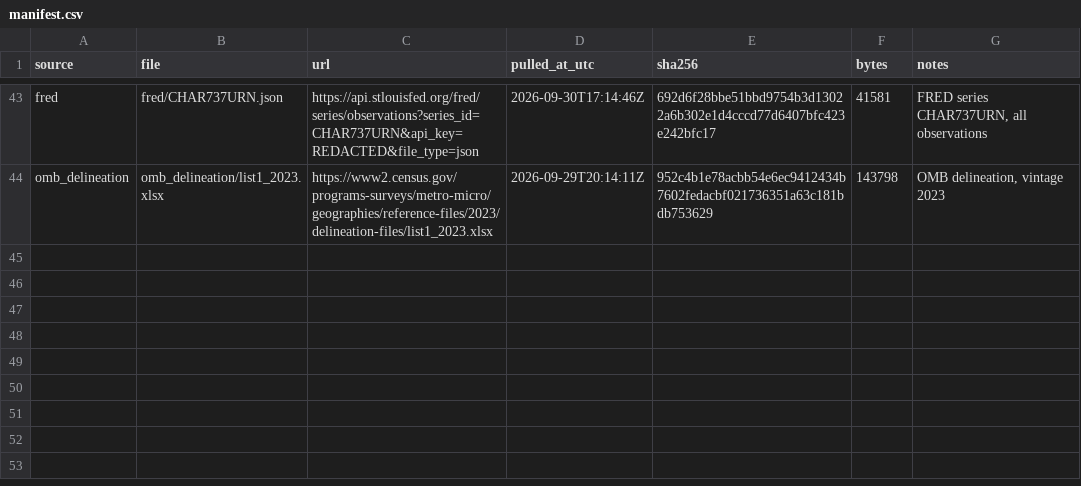
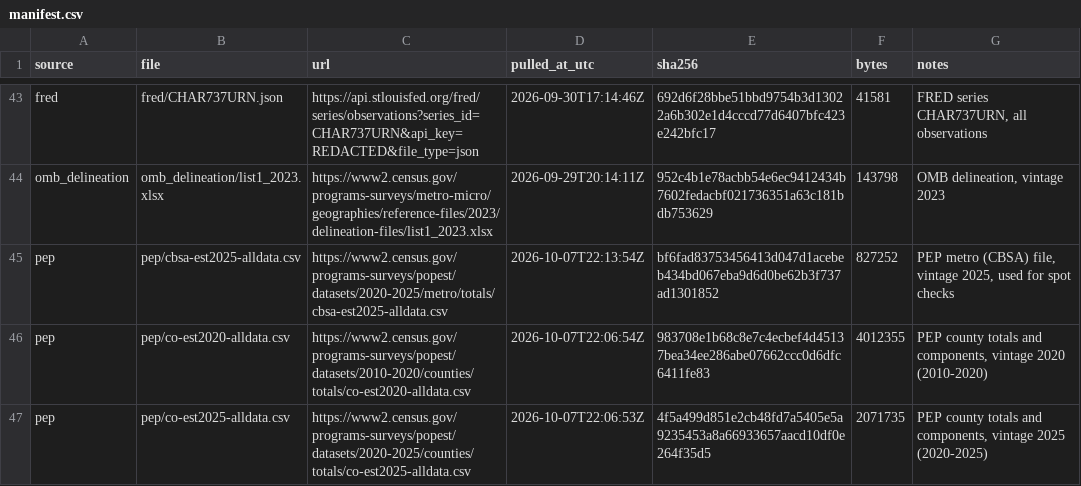
Before and after one commit to Kottakotavenkatakeerthika/bankunited-market-expansion, a CSV file: data/manifest.csv, drawn as a sheet; only a part is shown, gaps mark what is left out.

Commit message:
Add PEP population and migration ingest (Census county estimates) with tests

```diff
--- a/data/manifest.csv
+++ b/data/manifest.csv
@@ -44 +44,4 @@ fred,fred/CHAR737URN.json,https://api.stlouisfed.org/fred/series/observations?se
 omb_delineation,omb_delineation/list1_2023.xlsx,https://www2.census.gov/programs-surveys/metro-micro/geographies/reference-files/2023/delineation-files/list1_2023.xlsx,2026-09-29T20:14:11Z,952c4b1e78acbb54e6ec9412434b7602fedacbf021736351a63c181bdb753629,143798,"OMB delineation, vintage 2023"
+pep,pep/cbsa-est2025-alldata.csv,https://www2.census.gov/programs-surveys/popest/datasets/2020-2025/metro/totals/cbsa-est2025-alldata.csv,2026-10-07T22:13:54Z,bf6fad83753456413d047d1acebeb434bd067eba9d6d0be62b3f737ad1301852,827252,"PEP metro (CBSA) file, vintage 2025, used for spot checks"
+pep,pep/co-est2020-alldata.csv,https://www2.census.gov/programs-surveys/popest/datasets/2010-2020/counties/totals/co-est2020-alldata.csv,2026-10-07T22:06:54Z,983708e1b68c8e7c4ecbef4d45137bea34ee286abe07662ccc0d6dfc6411fe83,4012355,"PEP county totals and components, vintage 2020 (2010-2020)"
+pep,pep/co-est2025-alldata.csv,https://www2.census.gov/programs-surveys/popest/datasets/2020-2025/counties/totals/co-est2025-alldata.csv,2026-10-07T22:06:53Z,4f5a499d851e2cb48fd7a5405e5a9235453a8a66933657aacd10df0e264f35d5,2071735,"PEP county totals and components, vintage 2025 (2020-2025)"
```
Also changed, not shown: data/reference/spot_checks.csv, 4 other files.
